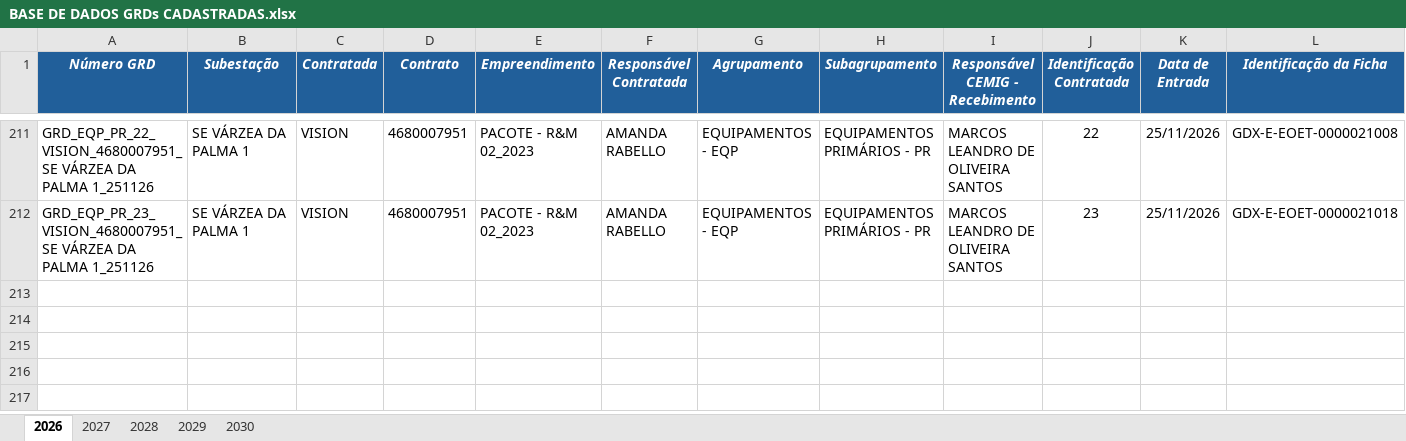
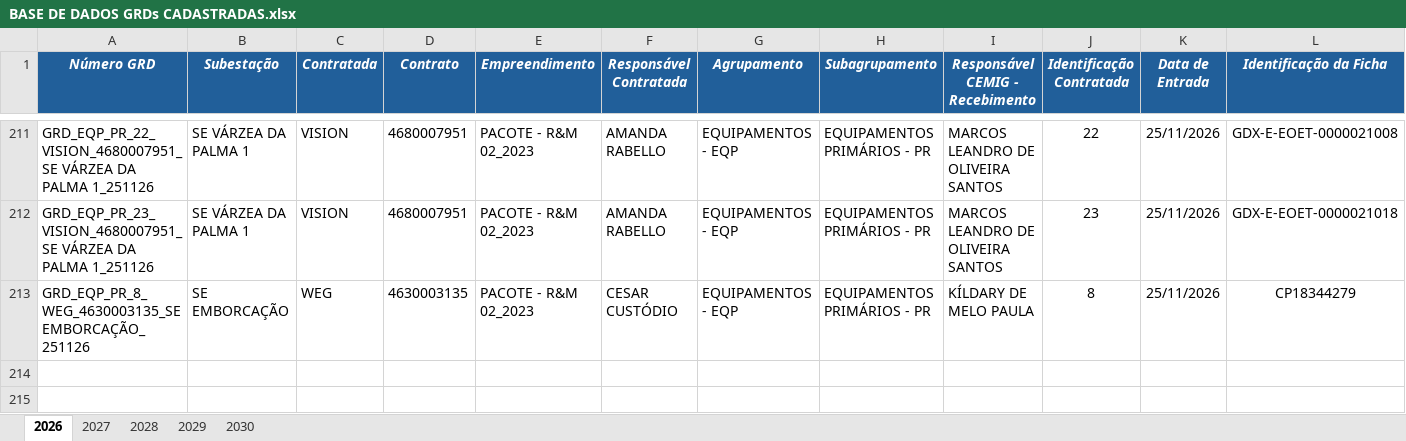
Before and after one commit to kildarymp-creator/GRD---EI-ET, an Excel workbook: BASE DE DADOS GRDs CADASTRADAS.xlsx, sheet 2026, drawn as a sheet; only a part is shown, gaps mark what is left out; the shorter side is filled out with more unchanged rows; values as stored, in another font and other column widths than the file's, no borders; conditional formats not drawn; removed rows and columns are numbered as before the commit, all else as after; rows hold the shown columns only; the diff names each change by its address in the sheet, - before the commit and + after, or states it on an @@ line.

Commit message:
Atualização automática da base

```diff
--- a/BASE DE DADOS GRDs CADASTRADAS.xlsx (sheet 2026)
+++ b/BASE DE DADOS GRDs CADASTRADAS.xlsx (sheet 2026)
-row 213: (empty)
+row 213: GRD_EQP_PR_8_WEG_4630003135_SE EMBORCAÇÃO_251126 | SE EMBORCAÇÃO | WEG | 4630003135 | PACOTE - R&M 02_2023 | CESAR CUSTÓDIO | EQUIPAMENTOS - EQP | EQUIPAMENTOS PRIMÁRIOS - PR | KÍLDARY DE MELO PAULA | 8 | 25/11/2026 | CP18344279
```
